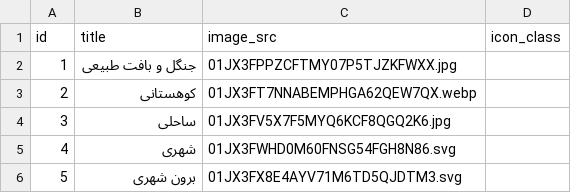
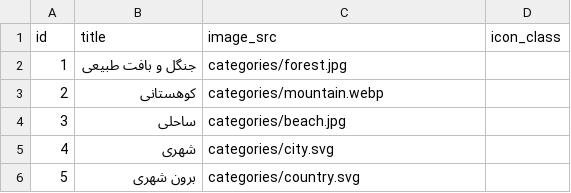
Before and after one commit to yoonustehrani/kaktoos-tour, a CSV file: database/seeders/data/categories.csv, drawn as a sheet.

```diff
--- a/database/seeders/data/categories.csv
+++ b/database/seeders/data/categories.csv
@@ -1,6 +1,6 @@
 id,title,image_src,icon_class
-1,جنگل و بافت طبیعی,01JX3FPPZCFTMY07P5TJZKFWXX.jpg,
-2,کوهستانی,01JX3FT7NNABEMPHGA62QEW7QX.webp,
-3,ساحلی,01JX3FV5X7F5MYQ6KCF8QGQ2K6.jpg,
-4,شهری,01JX3FWHD0M60FNSG54FGH8N86.svg,
-5,برون شهری,01JX3FX8E4AYV71M6TD5QJDTM3.svg,
+1,جنگل و بافت طبیعی,categories/forest.jpg,
+2,کوهستانی,categories/mountain.webp,
+3,ساحلی,categories/beach.jpg,
+4,شهری,categories/city.svg,
+5,برون شهری,categories/country.svg,
```
Also changed, not shown: 3 other files.
